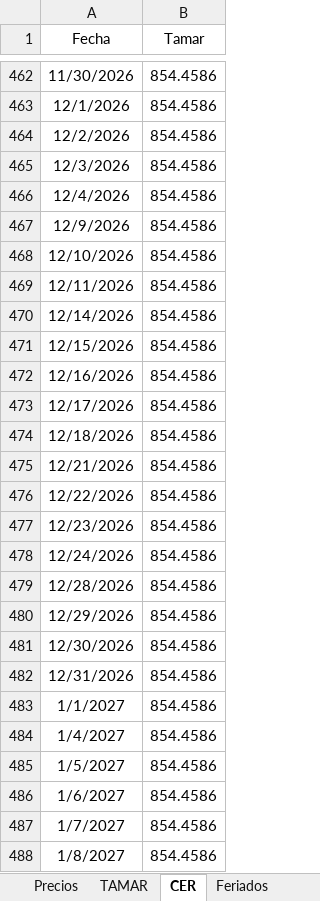
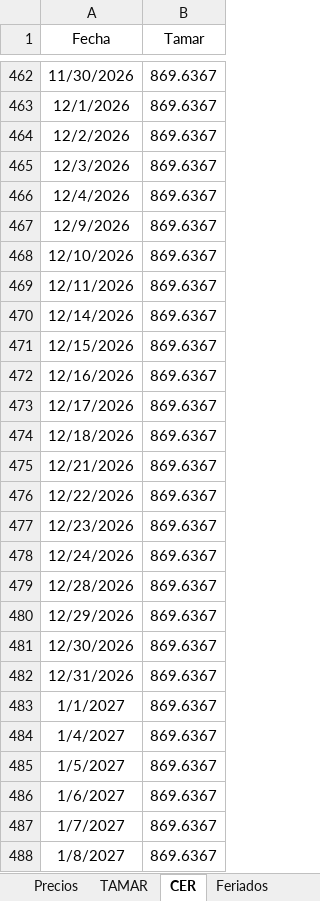
Before and after one commit to rmina98/dashboard-CER-BE, an Excel workbook: Inputs CER.xlsx, sheet CER, drawn as a sheet; only a part is shown, gaps mark what is left out; values as stored, in another font and other column widths than the file's, no borders; the diff covers the shown part only; the diff names each change by its address in the sheet, - before the commit and + after, or states it on an @@ line.

```diff
--- a/Inputs CER.xlsx (sheet CER)
+++ b/Inputs CER.xlsx (sheet CER)
-B462:B488 (Tamar): 854.4586
+B462:B488 (Tamar): 869.6367
```
Also changed, not shown: 135 edited cells elsewhere in this sheet.
